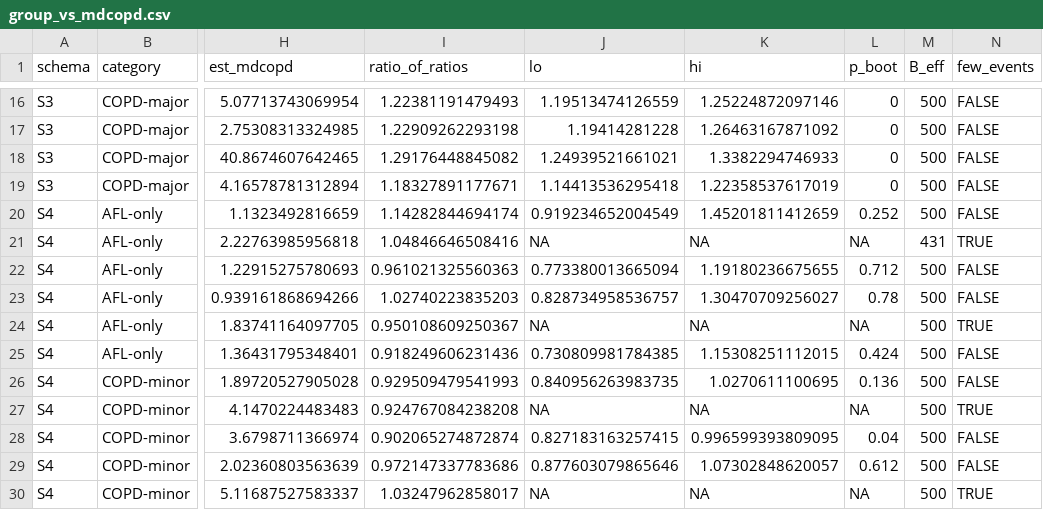
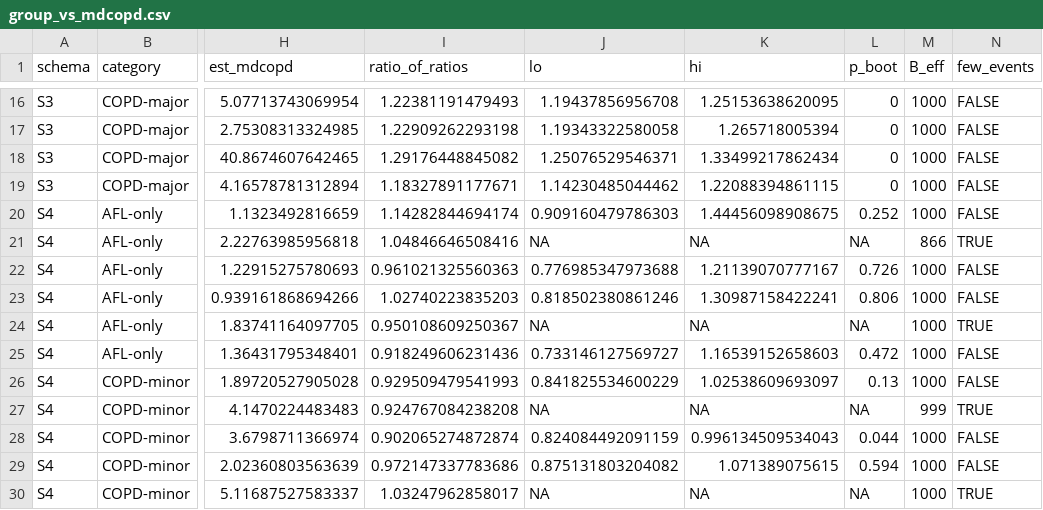
Before and after one commit to peter4244/esi-2026-manuscript, a CSV file: ctfree/assets/group_vs_mdcopd.csv, drawn as a sheet; only a part is shown, gaps mark what is left out; the diff covers the shown part only; the diff names each change by its address in the sheet, - before the commit and + after, or states it on an @@ line.

```diff
--- a/ctfree/assets/group_vs_mdcopd.csv
+++ b/ctfree/assets/group_vs_mdcopd.csv
-J16 (lo): 1.19513474126559
+J16 (lo): 1.19437856956708
-K16 (hi): 1.25224872097146
+K16 (hi): 1.25153638620095
-M16:M20 (B_eff): 500
+M16:M20 (B_eff): 1000
-J17 (lo): 1.19414281228
+J17 (lo): 1.19343322580058
-K17 (hi): 1.26463167871092
+K17 (hi): 1.265718005394
-J18 (lo): 1.24939521661021
+J18 (lo): 1.25076529546371
-K18 (hi): 1.3382294746933
+K18 (hi): 1.33499217862434
-J19 (lo): 1.14413536295418
+J19 (lo): 1.14230485044462
-K19 (hi): 1.22358537617019
+K19 (hi): 1.22088394861115
-J20 (lo): 0.919234652004549
+J20 (lo): 0.909160479786303
-K20 (hi): 1.45201811412659
+K20 (hi): 1.44456098908675
-M21 (B_eff): 431
+M21 (B_eff): 866
-J22 (lo): 0.773380013665094
+J22 (lo): 0.776985347973688
-K22 (hi): 1.19180236675655
+K22 (hi): 1.21139070777167
-L22 (p_boot): 0.712
+L22 (p_boot): 0.726
-M22:M26 (B_eff): 500
+M22:M26 (B_eff): 1000
-J23 (lo): 0.828734958536757
+J23 (lo): 0.818502380861246
-K23 (hi): 1.30470709256027
+K23 (hi): 1.30987158422241
-L23 (p_boot): 0.78
+L23 (p_boot): 0.806
-J25 (lo): 0.730809981784385
+J25 (lo): 0.733146127569727
-K25 (hi): 1.15308251112015
+K25 (hi): 1.16539152658603
-L25 (p_boot): 0.424
+L25 (p_boot): 0.472
-J26 (lo): 0.840956263983735
+J26 (lo): 0.841825534600229
-K26 (hi): 1.0270611100695
+K26 (hi): 1.02538609693097
-L26 (p_boot): 0.136
+L26 (p_boot): 0.13
-M27 (B_eff): 500
+M27 (B_eff): 999
-J28 (lo): 0.827183163257415
+J28 (lo): 0.824084492091159
-K28 (hi): 0.996599393809095
+K28 (hi): 0.996134509534043
-L28 (p_boot): 0.04
+L28 (p_boot): 0.044
-M28:M30 (B_eff): 500
+M28:M30 (B_eff): 1000
-J29 (lo): 0.877603079865646
+J29 (lo): 0.875131803204082
-K29 (hi): 1.07302848620057
+K29 (hi): 1.071389075615
-L29 (p_boot): 0.612
+L29 (p_boot): 0.594
```
Also changed, not shown: 63 edited cells elsewhere in this file, ctfree/assets/VERIFICATION.csv, 8 other files.
